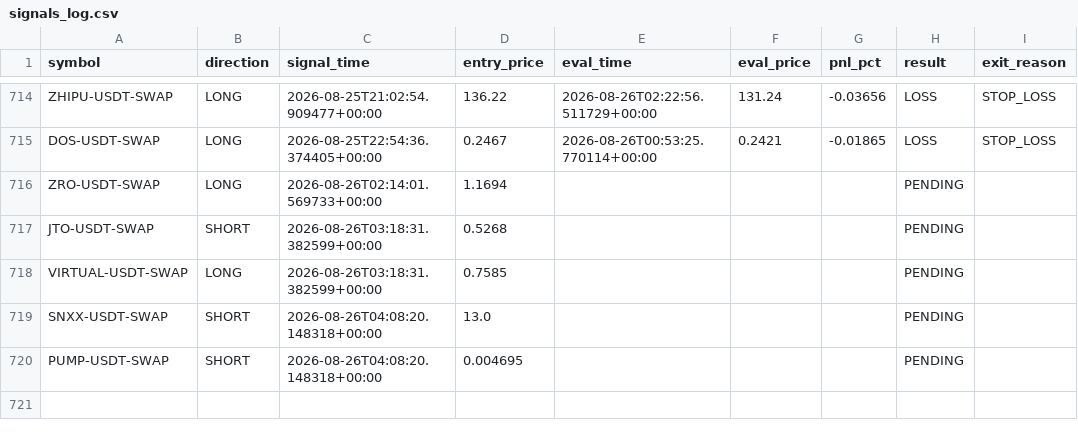
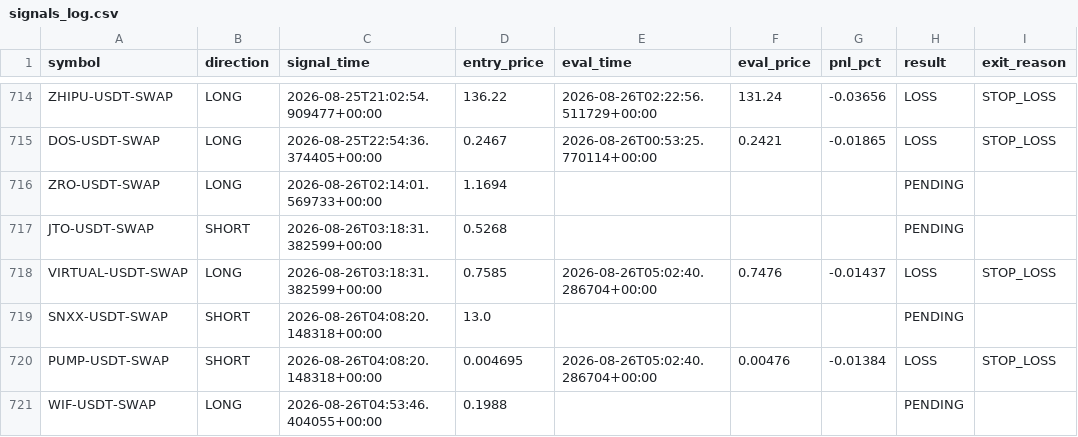
Before and after one commit to ksemehmet5-afk/altcoin-monitor-, a CSV file: monitor_state/signals_log.csv, drawn as a sheet; only a part is shown, gaps mark what is left out.

```diff
--- a/monitor_state/signals_log.csv
+++ b/monitor_state/signals_log.csv
@@ -717,4 +717,5 @@ ZRO-USDT-SWAP,LONG,2026-08-26T02:14:01.569733+00:00,1.1694,,,,PENDING,
 JTO-USDT-SWAP,SHORT,2026-08-26T03:18:31.382599+00:00,0.5268,,,,PENDING,
-VIRTUAL-USDT-SWAP,LONG,2026-08-26T03:18:31.382599+00:00,0.7585,,,,PENDING,
+VIRTUAL-USDT-SWAP,LONG,2026-08-26T03:18:31.382599+00:00,0.7585,2026-08-26T05:02:40.286704+00:00,0.7476,-0.01437,LOSS,STOP_LOSS
 SNXX-USDT-SWAP,SHORT,2026-08-26T04:08:20.148318+00:00,13.0,,,,PENDING,
-PUMP-USDT-SWAP,SHORT,2026-08-26T04:08:20.148318+00:00,0.004695,,,,PENDING,
+PUMP-USDT-SWAP,SHORT,2026-08-26T04:08:20.148318+00:00,0.004695,2026-08-26T05:02:40.286704+00:00,0.00476,-0.01384,LOSS,STOP_LOSS
+WIF-USDT-SWAP,LONG,2026-08-26T04:53:46.404055+00:00,0.1988,,,,PENDING,
```
Also changed, not shown: 3 other files.
